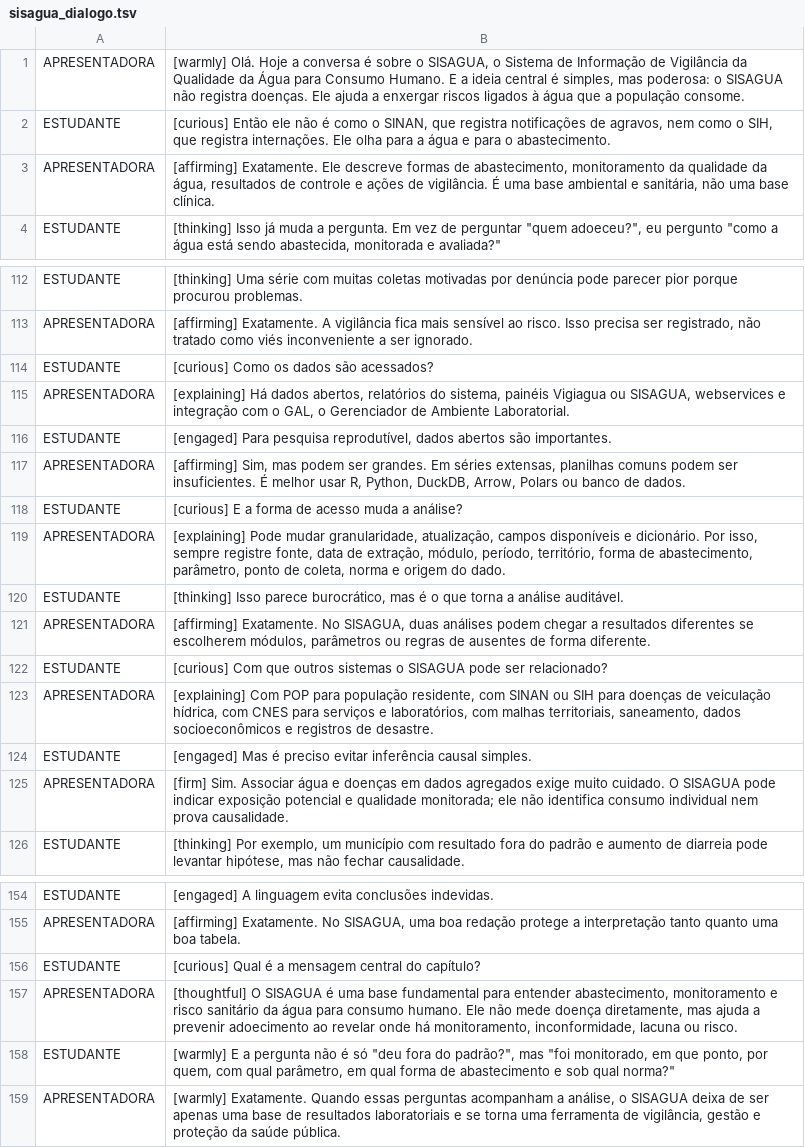
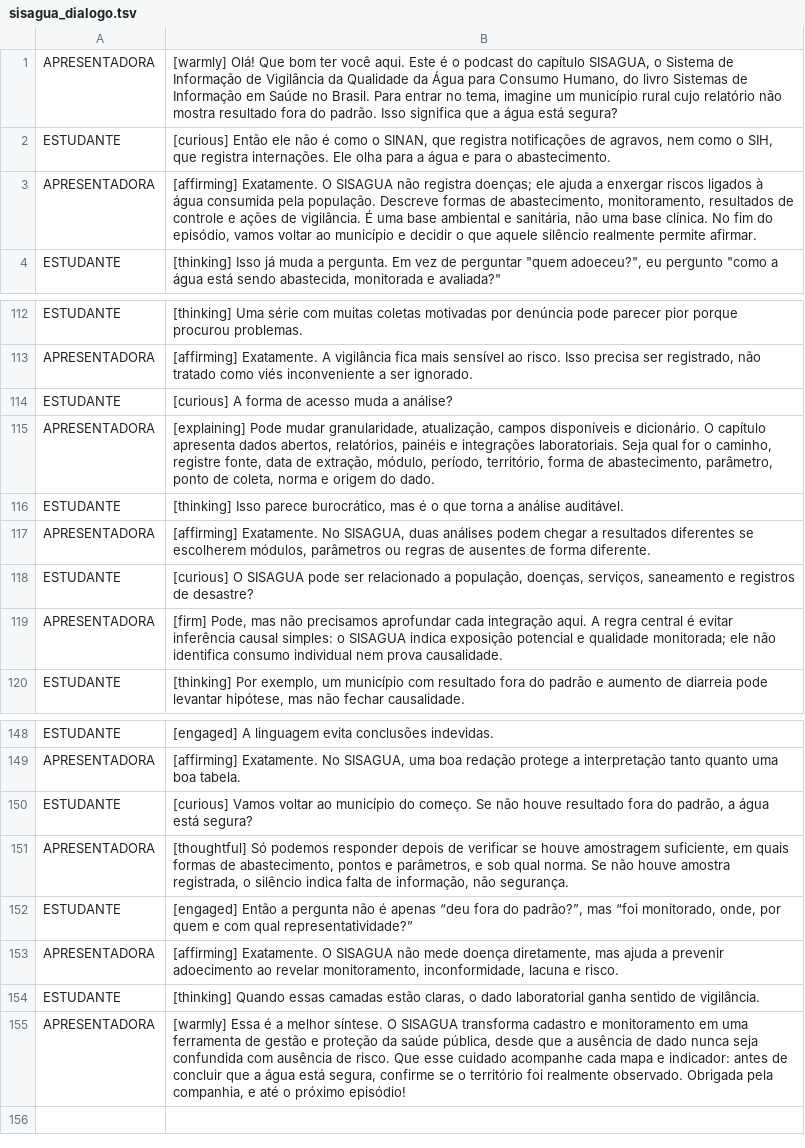
Before and after one commit to rfsaldanha/sis, a TSV file: podcast/sisagua_dialogo.tsv, drawn as a sheet; only a part is shown, gaps mark what is left out; removed rows and columns are numbered as before the commit, all else as after; the diff names each change by its address in the sheet, - before the commit and + after, or states it on an @@ line.

Commit message:
Atualiza podcast do SISAGUA

```diff
--- a/podcast/sisagua_dialogo.tsv
+++ b/podcast/sisagua_dialogo.tsv
-B1: [warmly] Olá. Hoje a conversa é sobre o SISAGUA, o Sistema de Informação de Vigilância da Qualidade da Água para Consumo Humano. E a ideia central é simples, mas poderosa: o SISAGUA não registra doenças. Ele ajuda a enxergar riscos ligados à água que a população consome.
+B1: [warmly] Olá! Que bom ter você aqui. Este é o podcast do capítulo SISAGUA, o Sistema de Informação de Vigilância da Qualidade da Água para Consumo Humano, do livro Sistemas de Informação em Saúde no Brasil. Para entrar no tema, imagine um município rural cujo relatório não mostra resultado fora do padrão. Isso significa que a água está segura?
-B3: [affirming] Exatamente. Ele descreve formas de abastecimento, monitoramento da qualidade da água, resultados de controle e ações de vigilância. É uma base ambiental e sanitária, não uma base clínica.
+B3: [affirming] Exatamente. O SISAGUA não registra doenças; ele ajuda a enxergar riscos ligados à água consumida pela população. Descreve formas de abastecimento, monitoramento, resultados de controle e ações de vigilância. É uma base ambiental e sanitária, não uma base clínica. No fim do episódio, vamos voltar ao município e decidir o que aquele silêncio realmente permite afirmar.
-row 114: ESTUDANTE | [curious] Como os dados são acessados?
-row 115: APRESENTADORA | [explaining] Há dados abertos, relatórios do sistema, painéis Vigiagua ou SISAGUA, webservices e integração com o GAL, o Gerenciador de Ambiente Laboratorial.
-row 116: ESTUDANTE | [engaged] Para pesquisa reprodutível, dados abertos são importantes.
-row 117: APRESENTADORA | [affirming] Sim, mas podem ser grandes. Em séries extensas, planilhas comuns podem ser insuficientes. É melhor usar R, Python, DuckDB, Arrow, Polars ou banco de dados.
-B114: [curious] E a forma de acesso muda a análise?
+B114: [curious] A forma de acesso muda a análise?
-B115: …e dicionário. Por isso, sempre registre fonte,…
+B115: …e dicionário. O capítulo apresenta dados abertos, relatórios, painéis e integrações laboratoriais. Seja qual for o caminho, registre fonte,…
-B118: [curious] Com que outros sistemas o SISAGUA pode ser relacionado?
+B118: [curious] O SISAGUA pode ser relacionado a população, doenças, serviços, saneamento e registros de desastre?
-B119: [explaining] Com POP para população residente, com SINAN ou SIH para doenças de veiculação hídrica, com CNES para serviços e laboratórios, com malhas territoriais, saneamento, dados socioeconômicos e registros de desastre.
+B119: [firm] Pode, mas não precisamos aprofundar cada integração aqui. A regra central é evitar inferência causal simples: o SISAGUA indica exposição potencial e qualidade monitorada; ele não identifica consumo individual nem prova causalidade.
-row 124: ESTUDANTE | [engaged] Mas é preciso evitar inferência causal simples.
-row 125: APRESENTADORA | [firm] Sim. Associar água e doenças em dados agregados exige muito cuidado. O SISAGUA pode indicar exposição potencial e qualidade monitorada; ele não identifica consumo individual nem prova causalidade.
-B150: [curious] Qual é a mensagem central do capítulo?
+B150: [curious] Vamos voltar ao município do começo. Se não houve resultado fora do padrão, a água está segura?
-B151: [thoughtful] O SISAGUA é uma base fundamental para entender abastecimento, monitoramento e risco sanitário da água para consumo humano. Ele não mede doença diretamente, mas ajuda a prevenir adoecimento ao revelar onde há monitoramento, inconformidade, lacuna ou risco.
+B151: [thoughtful] Só podemos responder depois de verificar se houve amostragem suficiente, em quais formas de abastecimento, pontos e parâmetros, e sob qual norma. Se não houve amostra registrada, o silêncio indica falta de informação, não segurança.
-B152: [warmly] E a pergunta não é só "deu fora do padrão?", mas "foi monitorado, em que ponto, por quem, com qual parâmetro, em qual forma de abastecimento e sob qual norma?"
+B152: [engaged] Então a pergunta não é apenas “deu fora do padrão?”, mas “foi monitorado, onde, por quem e com qual representatividade?”
+row 153: APRESENTADORA | [affirming] Exatamente. O SISAGUA não mede doença diretamente, mas ajuda a prevenir adoecimento ao revelar monitoramento, inconformidade, lacuna e risco.
+row 154: ESTUDANTE | [thinking] Quando essas camadas estão claras, o dado laboratorial ganha sentido de vigilância.
-B155: [warmly] Exatamente. Quando essas perguntas acompanham a análise, o SISAGUA deixa de ser apenas uma base de resultados laboratoriais e se torna uma ferramenta de vigilância, gestão e proteção da saúde pública.
+B155: [warmly] Essa é a melhor síntese. O SISAGUA transforma cadastro e monitoramento em uma ferramenta de gestão e proteção da saúde pública, desde que a ausência de dado nunca seja confundida com ausência de risco. Que esse cuidado acompanhe cada mapa e indicador: antes de concluir que a água está segura, confirme se o território foi realmente observado. Obrigada pela companhia, e até o próximo episódio!
```
Also changed, not shown: 9 other files.
